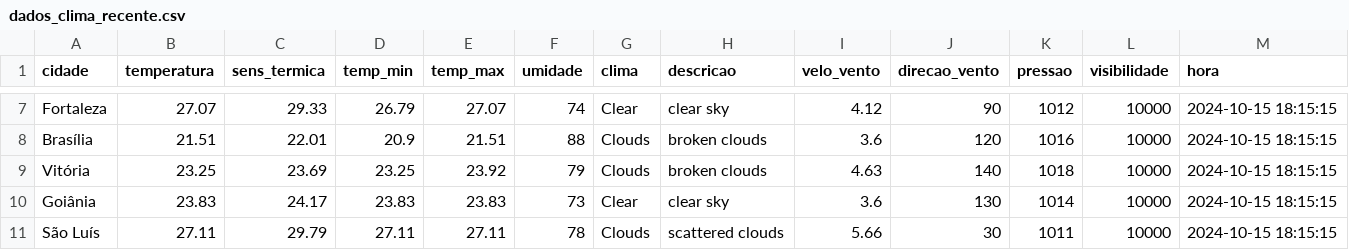
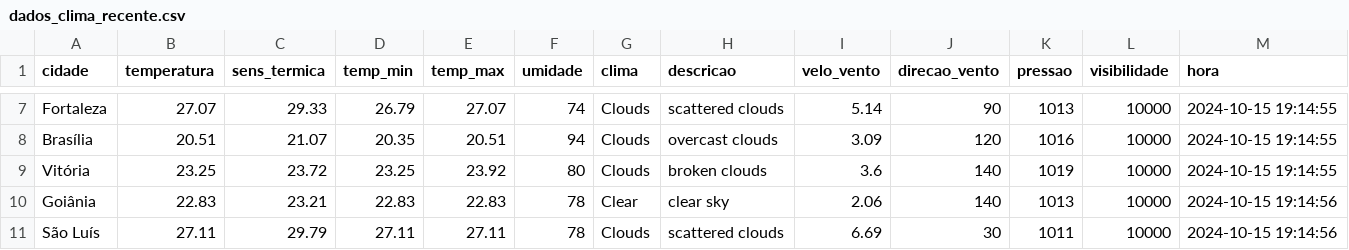
Before and after one commit to ThFenrir/integradorClimaDados, a CSV file: dados_clima_recente.csv, drawn as a sheet; only a part is shown, gaps mark what is left out; the diff covers the shown part only; the diff names each change by its address in the sheet, - before the commit and + after, or states it on an @@ line.

```diff
--- a/dados_clima_recente.csv
+++ b/dados_clima_recente.csv
-G7 (clima): Clear
+G7 (clima): Clouds
-H7 (descricao): clear sky
+H7 (descricao): scattered clouds
-I7 (velo_vento): 4.12
+I7 (velo_vento): 5.14
-K7 (pressao): 1012
+K7 (pressao): 1013
-M7:M9 (hora): 2024-10-15 18:15:15
+M7:M9 (hora): 2024-10-15 19:14:55
-B8 (temperatura): 21.51
+B8 (temperatura): 20.51
-C8 (sens_termica): 22.01
+C8 (sens_termica): 21.07
-D8 (temp_min): 20.9
+D8 (temp_min): 20.35
-E8 (temp_max): 21.51
+E8 (temp_max): 20.51
-F8 (umidade): 88
+F8 (umidade): 94
-H8 (descricao): broken clouds
+H8 (descricao): overcast clouds
-I8 (velo_vento): 3.6
+I8 (velo_vento): 3.09
-C9 (sens_termica): 23.69
+C9 (sens_termica): 23.72
-F9 (umidade): 79
+F9 (umidade): 80
-I9 (velo_vento): 4.63
+I9 (velo_vento): 3.6
-K9 (pressao): 1018
+K9 (pressao): 1019
-B10 (temperatura): 23.83
+B10 (temperatura): 22.83
-C10 (sens_termica): 24.17
+C10 (sens_termica): 23.21
-D10 (temp_min): 23.83
+D10 (temp_min): 22.83
-E10 (temp_max): 23.83
+E10 (temp_max): 22.83
-F10 (umidade): 73
+F10 (umidade): 78
-I10 (velo_vento): 3.6
+I10 (velo_vento): 2.06
-J10 (direcao_vento): 130
+J10 (direcao_vento): 140
-K10 (pressao): 1014
+K10 (pressao): 1013
-M10:M11 (hora): 2024-10-15 18:15:15
+M10:M11 (hora): 2024-10-15 19:14:56
-I11 (velo_vento): 5.66
+I11 (velo_vento): 6.69
```
Also changed, not shown: 162 edited cells elsewhere in this file.
